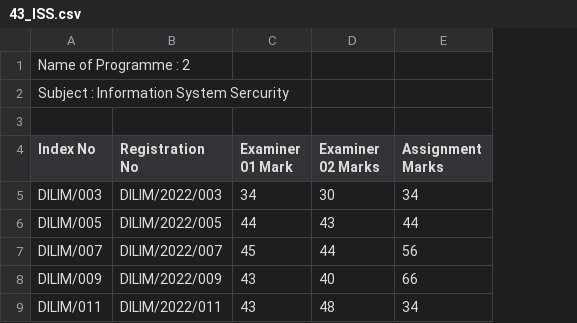
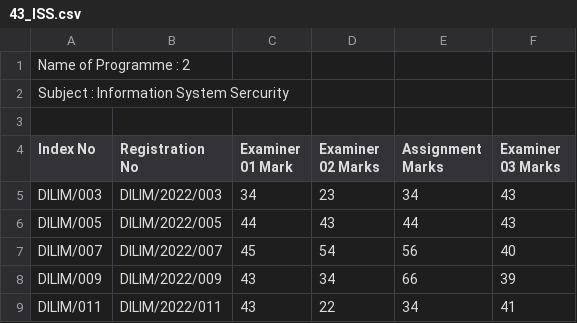
Before and after one commit to yashed/NILIS-MIS, a CSV file: public/assets/csv/examsheets/final-marksheets/43_ISS.csv, drawn as a sheet; the diff names each change by its address in the sheet, - before the commit and + after, or states it on an @@ line.

Commit message:
insert marks to database with including examiner 3 marks

```diff
--- a/public/assets/csv/examsheets/final-marksheets/43_ISS.csv
+++ b/public/assets/csv/examsheets/final-marksheets/43_ISS.csv
+column F (Examiner 03 Marks), rows 5-9: 43 | 43 | 40 | 39 | 41
-D5 (Examiner 02 Marks): 30
+D5 (Examiner 02 Marks): 23
-D7 (Examiner 02 Marks): 44
+D7 (Examiner 02 Marks): 54
-D8 (Examiner 02 Marks): 40
+D8 (Examiner 02 Marks): 34
-D9 (Examiner 02 Marks): 48
+D9 (Examiner 02 Marks): 22
```
Also changed, not shown: 15 other files.
